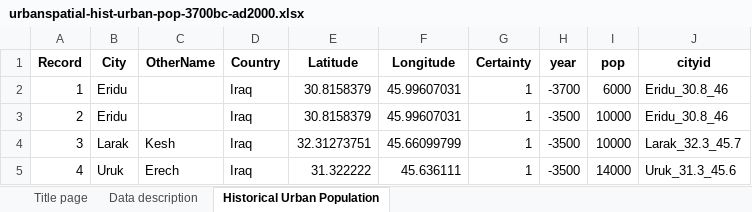
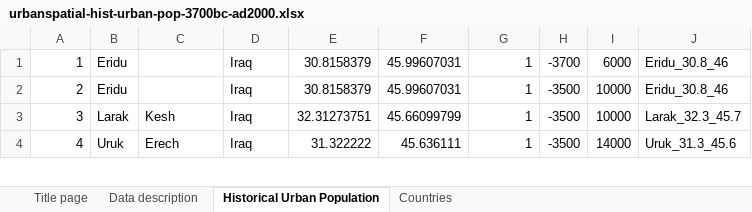
Before and after one commit to scharlau/historical_cities, an Excel workbook: lib/assets/urbanspatial-hist-urban-pop-3700bc-ad2000.xlsx, sheet Historical Urban Population, drawn as a sheet; only a part is shown; values as stored, in another font and other column widths than the file's, no borders; the diff names each change by its address in the sheet, - before the commit and + after, or states it on an @@ line.

Commit message:
started country model changes

```diff
--- a/lib/assets/urbanspatial-hist-urban-pop-3700bc-ad2000.xlsx (sheet Historical Urban Population)
+++ b/lib/assets/urbanspatial-hist-urban-pop-3700bc-ad2000.xlsx (sheet Historical Urban Population)
+sheet tab: Countries
-row 1: Record | City | OtherName | Country | Latitude | Longitude | Certainty | year | pop | cityid
```
Also changed, not shown: sheet Data description, 7 other files.
